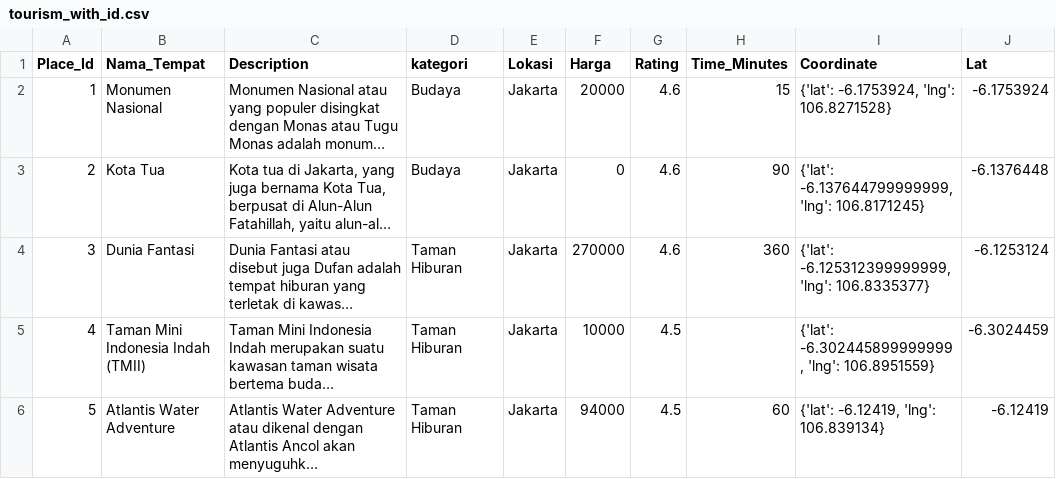
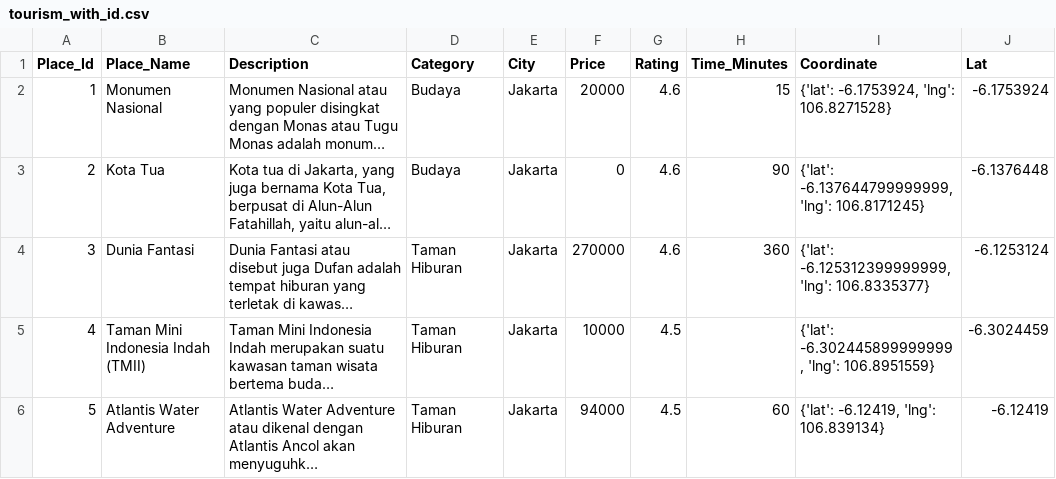
Before and after one commit to Faridghozali/RekomendasiPariwisata, a CSV file: tourism_with_id.csv, drawn as a sheet; only a part is shown; long unchanged cells end in …; the diff names each change by its address in the sheet, - before the commit and + after, or states it on an @@ line.

Commit message:
Update tourism_with_id.csv

```diff
--- a/tourism_with_id.csv
+++ b/tourism_with_id.csv
-B1: Nama_Tempat
+B1: Place_Name
-D1: kategori
+D1: Category
-E1: Lokasi
+E1: City
-F1: Harga
+F1: Price
```
